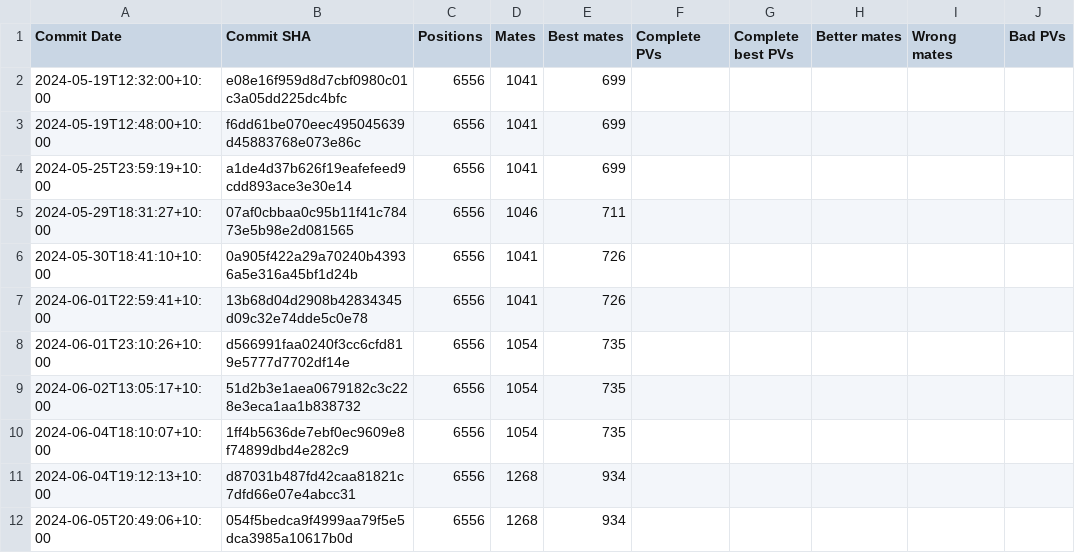
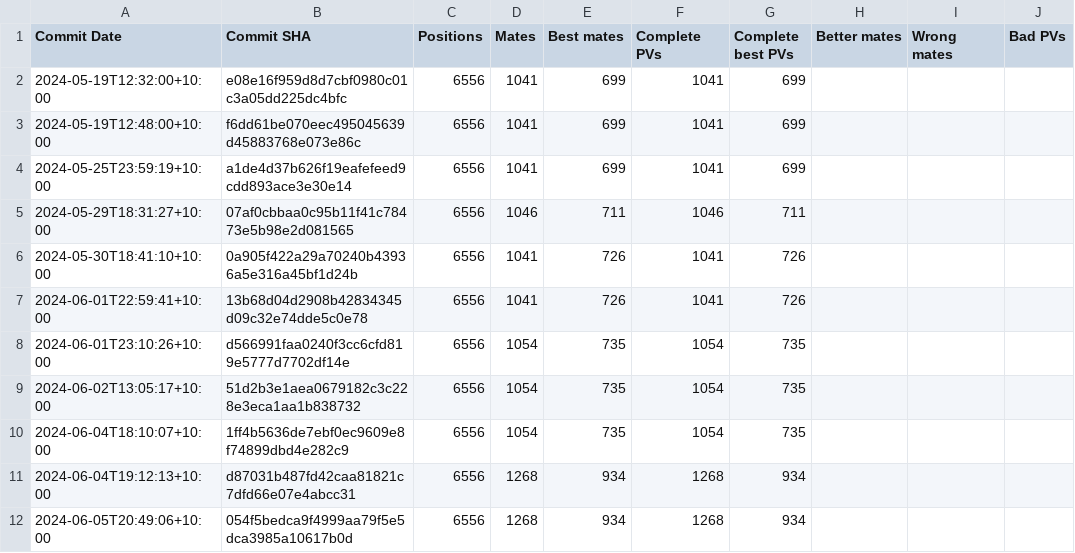
Before and after one commit to KierenP/matetrack, a CSV file: matetrack1000000.csv, drawn as a sheet; only a part is shown; the diff names each change by its address in the sheet, - before the commit and + after, or states it on an @@ line.

```diff
--- a/matetrack1000000.csv
+++ b/matetrack1000000.csv
-F2:F4 (Complete PVs): (empty)
+F2:F4 (Complete PVs): 1041
-G2:G4 (Complete best PVs): (empty)
+G2:G4 (Complete best PVs): 699
-F5 (Complete PVs): (empty)
+F5 (Complete PVs): 1046
-G5 (Complete best PVs): (empty)
+G5 (Complete best PVs): 711
-F6:F7 (Complete PVs): (empty)
+F6:F7 (Complete PVs): 1041
-G6:G7 (Complete best PVs): (empty)
+G6:G7 (Complete best PVs): 726
-F8:F10 (Complete PVs): (empty)
+F8:F10 (Complete PVs): 1054
-G8:G10 (Complete best PVs): (empty)
+G8:G10 (Complete best PVs): 735
-F11:F12 (Complete PVs): (empty)
+F11:F12 (Complete PVs): 1268
-G11:G12 (Complete best PVs): (empty)
+G11:G12 (Complete best PVs): 934
```
Also changed, not shown: 1 other file.
